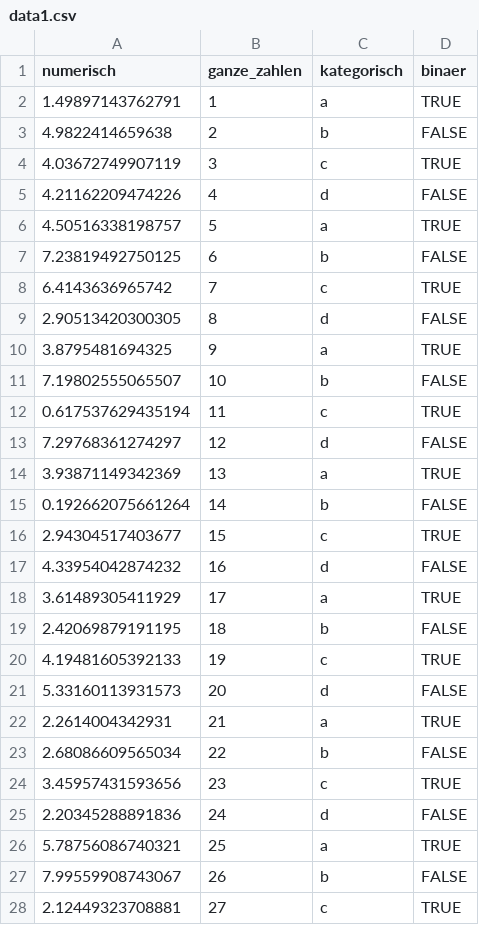
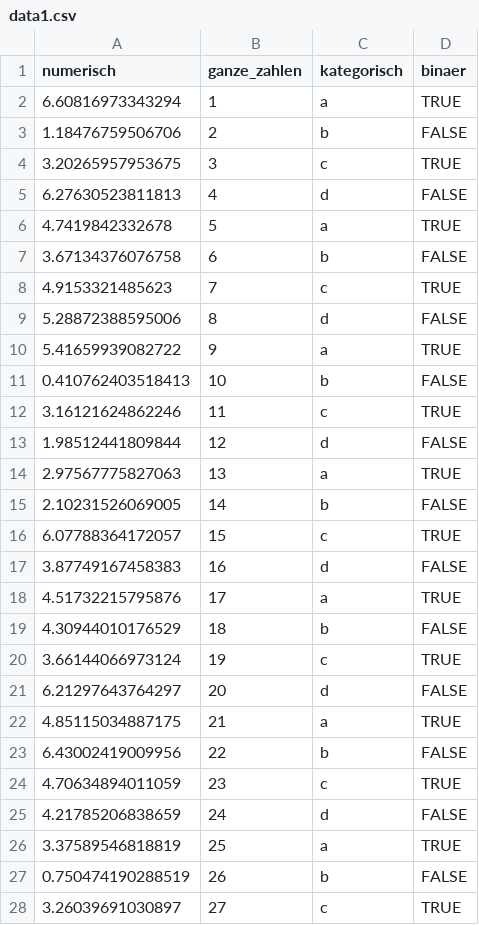
Before and after one commit to DanCMann/methods-in-cognitive-bio-website, a CSV file: docs/data1.csv, drawn as a sheet; only a part is shown; the diff covers the shown part only.

```diff
--- a/docs/data1.csv
+++ b/docs/data1.csv
@@ -1,28 +1,28 @@
 "numerisch","ganze_zahlen","kategorisch","binaer"
-1.49897143762791,1,"a",TRUE
-4.9822414659638,2,"b",FALSE
-4.03672749907119,3,"c",TRUE
-4.21162209474226,4,"d",FALSE
-4.50516338198757,5,"a",TRUE
-7.23819492750125,6,"b",FALSE
-6.4143636965742,7,"c",TRUE
-2.90513420300305,8,"d",FALSE
-3.8795481694325,9,"a",TRUE
-7.19802555065507,10,"b",FALSE
-0.617537629435194,11,"c",TRUE
-7.29768361274297,12,"d",FALSE
-3.93871149342369,13,"a",TRUE
-0.192662075661264,14,"b",FALSE
-2.94304517403677,15,"c",TRUE
-4.33954042874232,16,"d",FALSE
-3.61489305411929,17,"a",TRUE
-2.42069879191195,18,"b",FALSE
-4.19481605392133,19,"c",TRUE
-5.33160113931573,20,"d",FALSE
-2.2614004342931,21,"a",TRUE
-2.68086609565034,22,"b",FALSE
-3.45957431593656,23,"c",TRUE
-2.20345288891836,24,"d",FALSE
-5.78756086740321,25,"a",TRUE
-7.99559908743067,26,"b",FALSE
-2.12449323708881,27,"c",TRUE
+6.60816973343294,1,"a",TRUE
+1.18476759506706,2,"b",FALSE
+3.20265957953675,3,"c",TRUE
+6.27630523811813,4,"d",FALSE
+4.7419842332678,5,"a",TRUE
+3.67134376076758,6,"b",FALSE
+4.9153321485623,7,"c",TRUE
+5.28872388595006,8,"d",FALSE
+5.41659939082722,9,"a",TRUE
+0.410762403518413,10,"b",FALSE
+3.16121624862246,11,"c",TRUE
+1.98512441809844,12,"d",FALSE
+2.97567775827063,13,"a",TRUE
+2.10231526069005,14,"b",FALSE
+6.07788364172057,15,"c",TRUE
+3.87749167458383,16,"d",FALSE
+4.51732215795876,17,"a",TRUE
+4.30944010176529,18,"b",FALSE
+3.66144066973124,19,"c",TRUE
+6.21297643764297,20,"d",FALSE
+4.85115034887175,21,"a",TRUE
+6.43002419009956,22,"b",FALSE
+4.70634894011059,23,"c",TRUE
+4.21785206838659,24,"d",FALSE
+3.37589546818819,25,"a",TRUE
+0.750474190288519,26,"b",FALSE
+3.26039691030897,27,"c",TRUE
```
Also changed, not shown: 73 edited cells elsewhere in this file, 19 other files.
